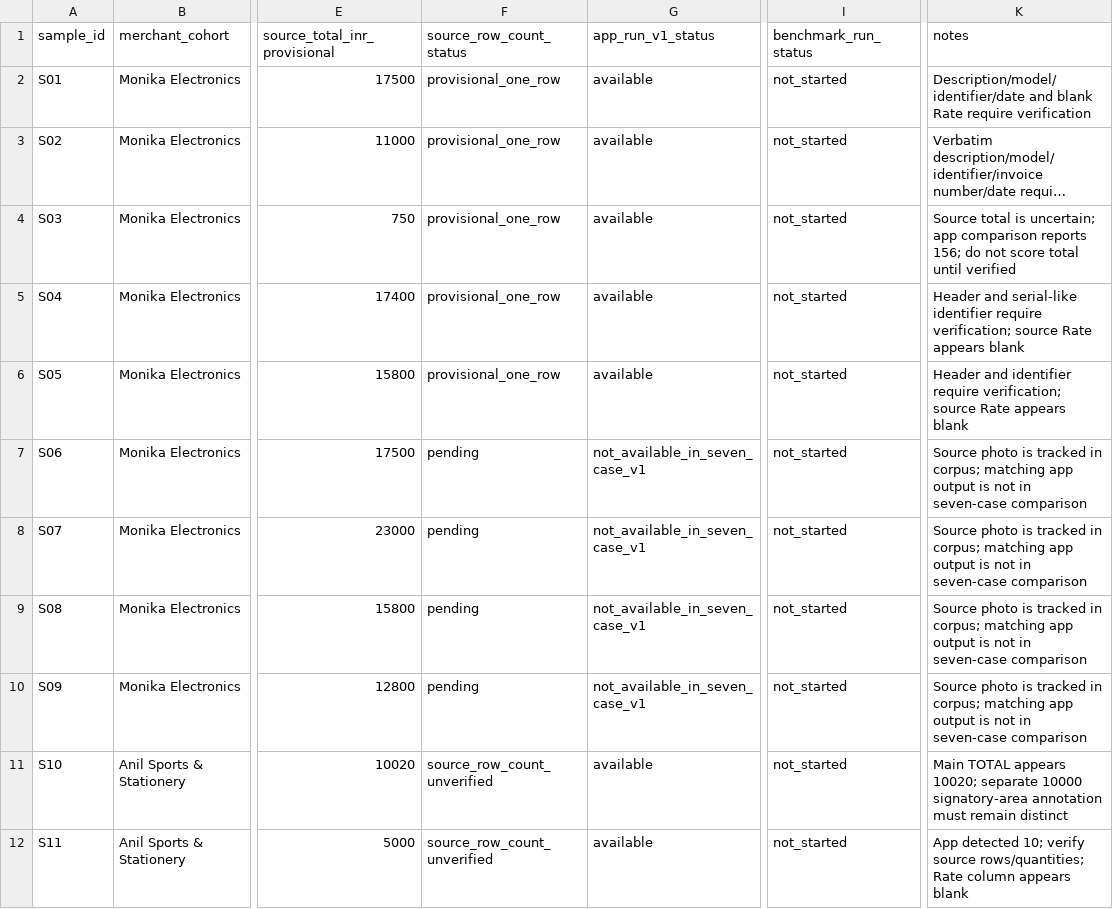
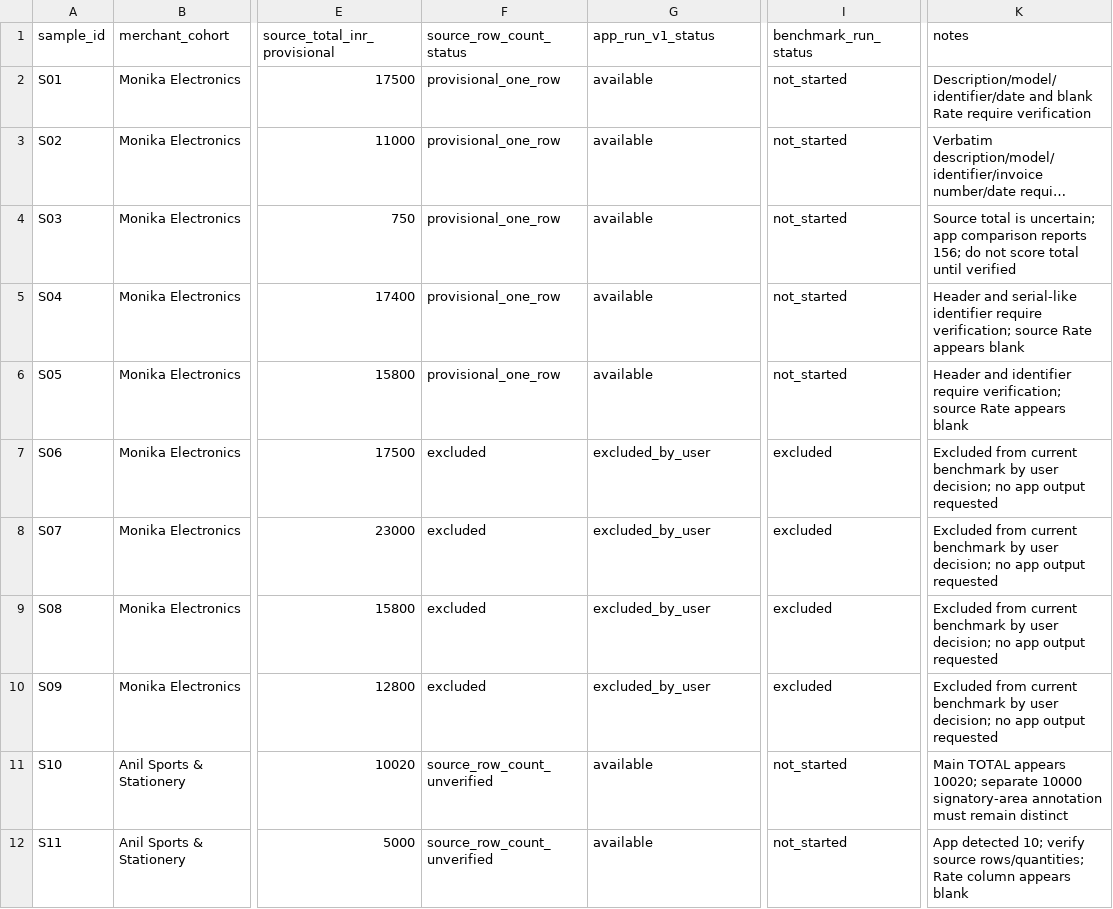
Before and after one commit to Vaibhav1507/retail-business-erp, a CSV file: docs/quality/handwritten-sales-bill-benchmark-register-v1.csv, drawn as a sheet; only a part is shown, gaps mark what is left out; long unchanged cells end in …; the diff names each change by its address in the sheet, - before the commit and + after, or states it on an @@ line.

Commit message:
docs(quality): mark four cases excluded from benchmark

```diff
--- a/docs/quality/handwritten-sales-bill-benchmark-register-v1.csv
+++ b/docs/quality/handwritten-sales-bill-benchmark-register-v1.csv
-F7:F10 (source_row_count_status): pending
+F7:F10 (source_row_count_status): excluded
-G7:G10 (app_run_v1_status): not_available_in_seven_case_v1
+G7:G10 (app_run_v1_status): excluded_by_user
-I7:I10 (benchmark_run_status): not_started
+I7:I10 (benchmark_run_status): excluded
-K7:K10 (notes): Source photo is tracked in corpus; matching app output is not in seven-case comparison
+K7:K10 (notes): Excluded from current benchmark by user decision; no app output requested
```
